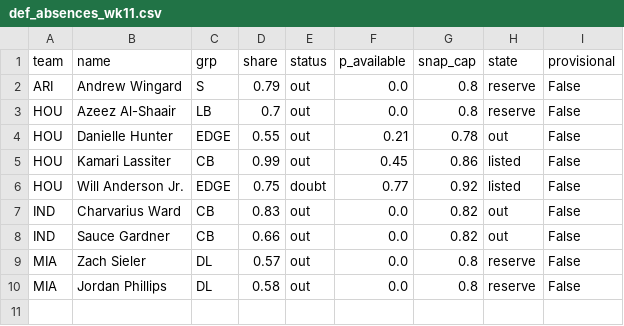
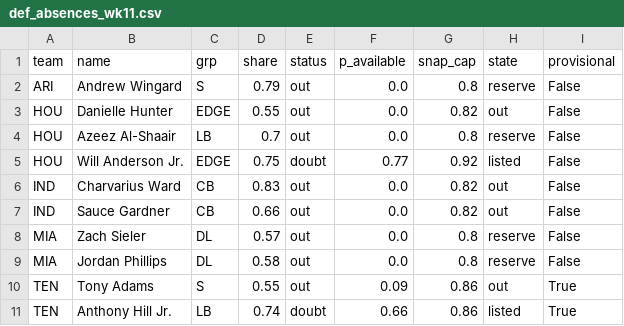
Before and after one commit to dhanani1/dwain-coverage-data, a CSV file: def_absences_wk11.csv, drawn as a sheet; removed rows and columns are numbered as before the commit, all else as after; the diff names each change by its address in the sheet, - before the commit and + after, or states it on an @@ line.

```diff
--- a/def_absences_wk11.csv
+++ b/def_absences_wk11.csv
+row 3: HOU | Danielle Hunter | EDGE | 0.55 | out | 0.0 | 0.82 | out | False
-row 4: HOU | Danielle Hunter | EDGE | 0.55 | out | 0.21 | 0.78 | out | False
-row 5: HOU | Kamari Lassiter | CB | 0.99 | out | 0.45 | 0.86 | listed | False
+row 10: TEN | Tony Adams | S | 0.55 | out | 0.09 | 0.86 | out | True
+row 11: TEN | Anthony Hill Jr. | LB | 0.74 | doubt | 0.66 | 0.86 | listed | True
```
Also changed, not shown: t2_fp.csv, t2_fp_numeric.csv, 2 other files.
